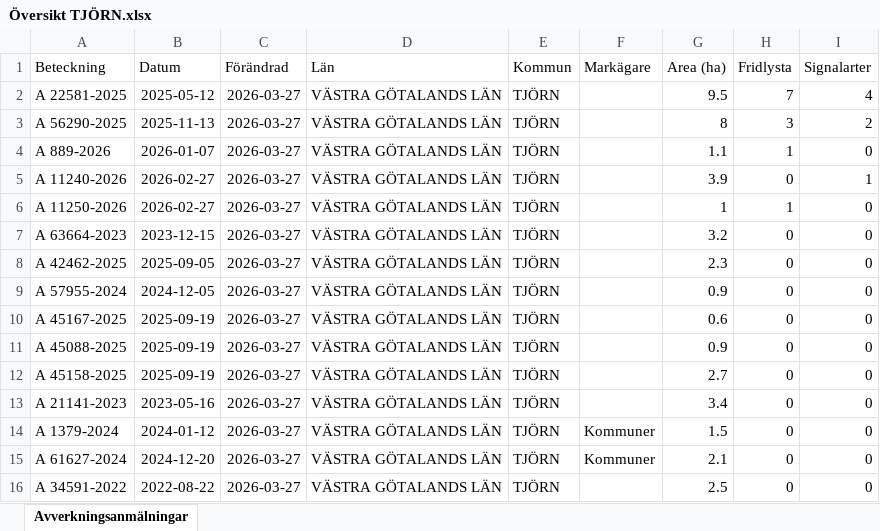
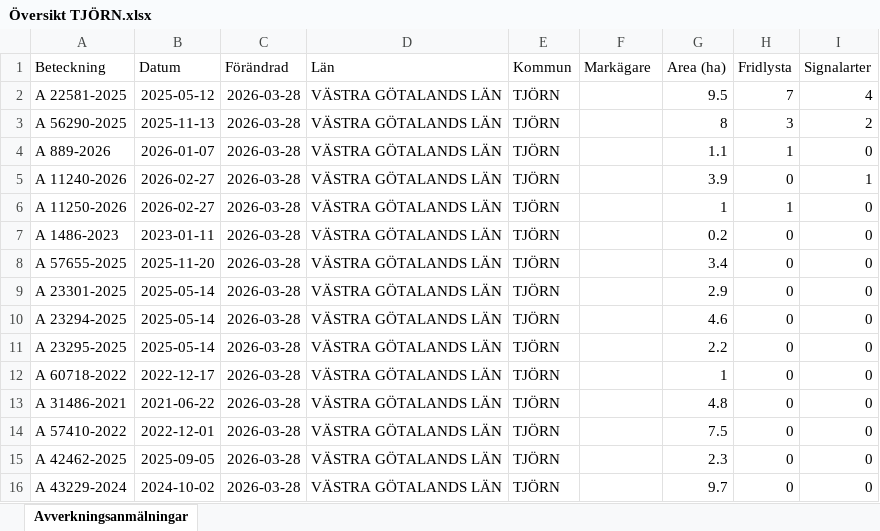
Before and after one commit to klasma/Logging_1419, an Excel workbook: Översikt TJÖRN.xlsx, sheet Avverkningsanmälningar, drawn as a sheet; only a part is shown; values as stored, in another font and other column widths than the file's, no borders; the diff covers the shown part only; the diff names each change by its address in the sheet, - before the commit and + after, or states it on an @@ line.

```diff
--- a/Översikt TJÖRN.xlsx (sheet Avverkningsanmälningar)
+++ b/Översikt TJÖRN.xlsx (sheet Avverkningsanmälningar)
-C2:C16 (Förändrad): 2026-03-27
+C2:C16 (Förändrad): 2026-03-28
-A7 (Beteckning): A 63664-2023
+A7 (Beteckning): A 1486-2023
-B7 (Datum): 2023-12-15
+B7 (Datum): 2023-01-11
-G7 (Area (ha)): 3.2
+G7 (Area (ha)): 0.2
-A8 (Beteckning): A 42462-2025
+A8 (Beteckning): A 57655-2025
-B8 (Datum): 2025-09-05
+B8 (Datum): 2025-11-20
-G8 (Area (ha)): 2.3
+G8 (Area (ha)): 3.4
-A9 (Beteckning): A 57955-2024
+A9 (Beteckning): A 23301-2025
-B9 (Datum): 2024-12-05
+B9 (Datum): 2025-05-14
-G9 (Area (ha)): 0.9
+G9 (Area (ha)): 2.9
-A10 (Beteckning): A 45167-2025
+A10 (Beteckning): A 23294-2025
-B10:B11 (Datum): 2025-09-19
+B10:B11 (Datum): 2025-05-14
-G10 (Area (ha)): 0.6
+G10 (Area (ha)): 4.6
-A11 (Beteckning): A 45088-2025
+A11 (Beteckning): A 23295-2025
-G11 (Area (ha)): 0.9
+G11 (Area (ha)): 2.2
-A12 (Beteckning): A 45158-2025
+A12 (Beteckning): A 60718-2022
-B12 (Datum): 2025-09-19
+B12 (Datum): 2022-12-17
-G12 (Area (ha)): 2.7
+G12 (Area (ha)): 1
-A13 (Beteckning): A 21141-2023
+A13 (Beteckning): A 31486-2021
-B13 (Datum): 2023-05-16
+B13 (Datum): 2021-06-22
-G13 (Area (ha)): 3.4
+G13 (Area (ha)): 4.8
-A14 (Beteckning): A 1379-2024
+A14 (Beteckning): A 57410-2022
-B14 (Datum): 2024-01-12
+B14 (Datum): 2022-12-01
-F14:F15 (Markägare): Kommuner
+F14:F15 (Markägare): (empty)
-G14 (Area (ha)): 1.5
+G14 (Area (ha)): 7.5
-A15 (Beteckning): A 61627-2024
+A15 (Beteckning): A 42462-2025
-B15 (Datum): 2024-12-20
+B15 (Datum): 2025-09-05
-G15 (Area (ha)): 2.1
+G15 (Area (ha)): 2.3
-A16 (Beteckning): A 34591-2022
+A16 (Beteckning): A 43229-2024
-B16 (Datum): 2022-08-22
+B16 (Datum): 2024-10-02
-G16 (Area (ha)): 2.5
+G16 (Area (ha)): 9.7
```
Also changed, not shown: 4 added rows, 4 removed rows and 85 edited cells elsewhere in this sheet, artfynd/A 11240-2026 artfynd.xlsx, artfynd/A 11250-2026 artfynd.xlsx, 26 other files.
